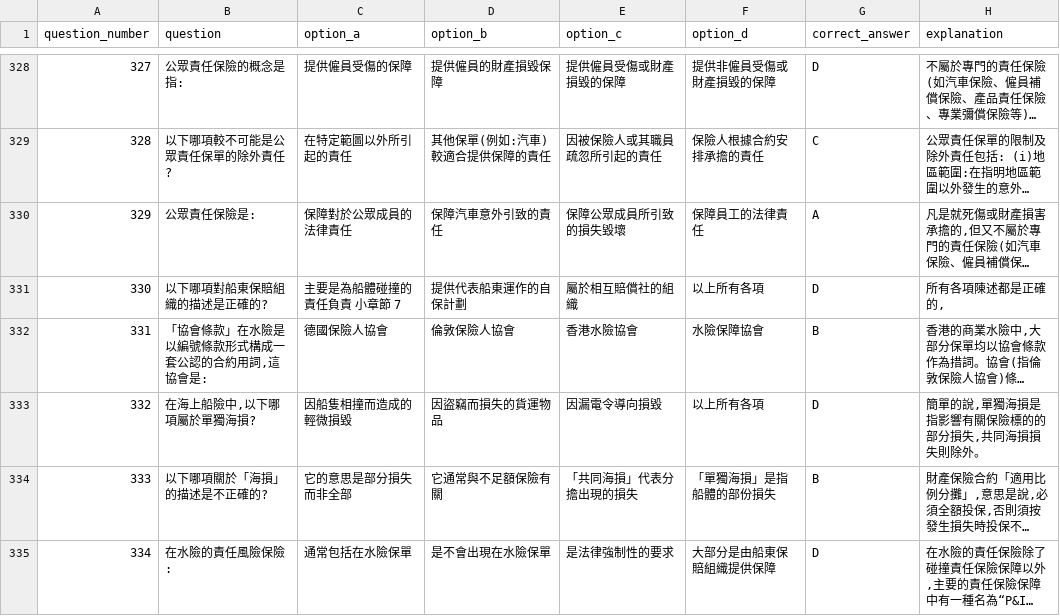
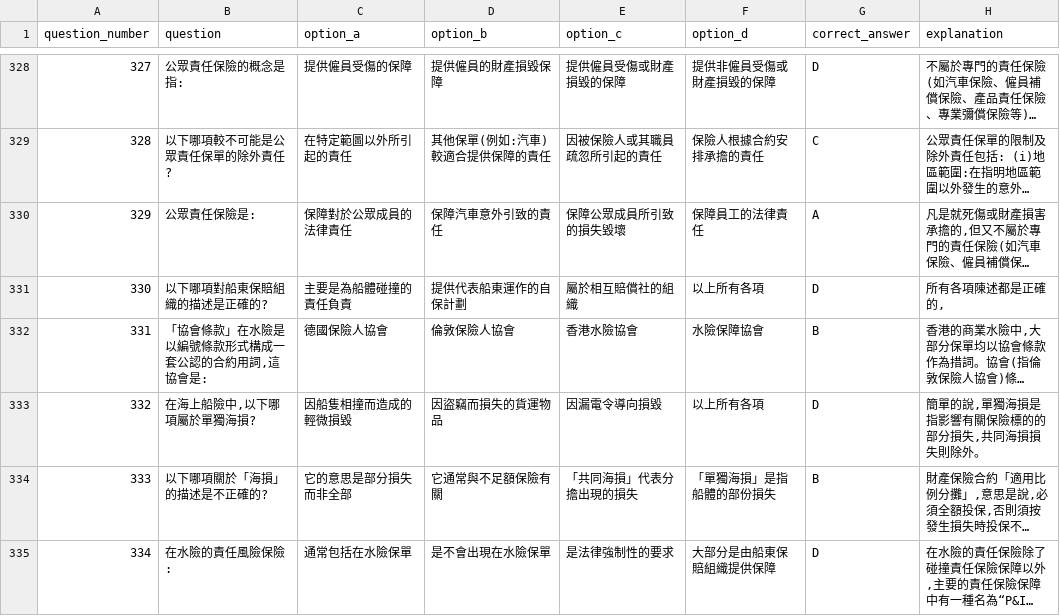
Before and after one commit to Chuntatdavid/Paper2-Fighting, a CSV file: questions.csv, drawn as a sheet; only a part is shown, gaps mark what is left out; long unchanged cells end in …; the diff names each change by its address in the sheet, - before the commit and + after, or states it on an @@ line.

Commit message:
330

```diff
--- a/questions.csv
+++ b/questions.csv
-C331 (option_a): 主要是為船體碰撞的責任負責 小章節 7
+C331 (option_a): 主要是為船體碰撞的責任負責
```
